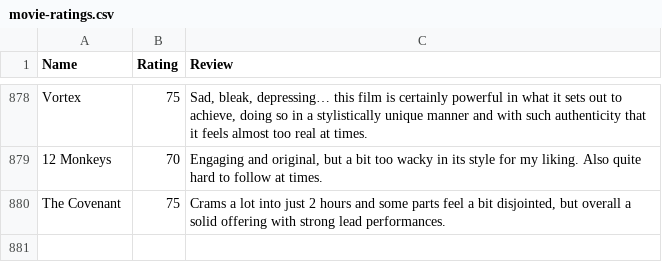
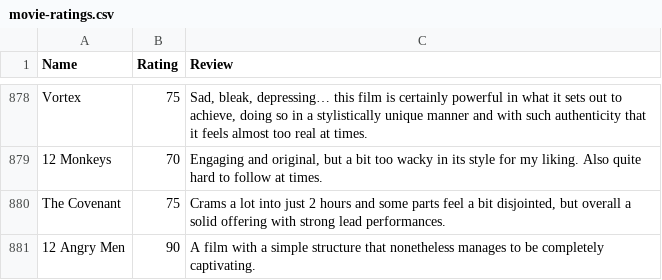
Before and after one commit to CScho96/Film-list, a CSV file: _data/movie-ratings.csv, drawn as a sheet; only a part is shown, gaps mark what is left out; the diff names each change by its address in the sheet, - before the commit and + after, or states it on an @@ line.

Commit message:
Update movie-ratings.csv

```diff
--- a/_data/movie-ratings.csv
+++ b/_data/movie-ratings.csv
+row 881: 12 Angry Men | 90 | A film with a simple structure that nonetheless manages to be completely captivating.
```
